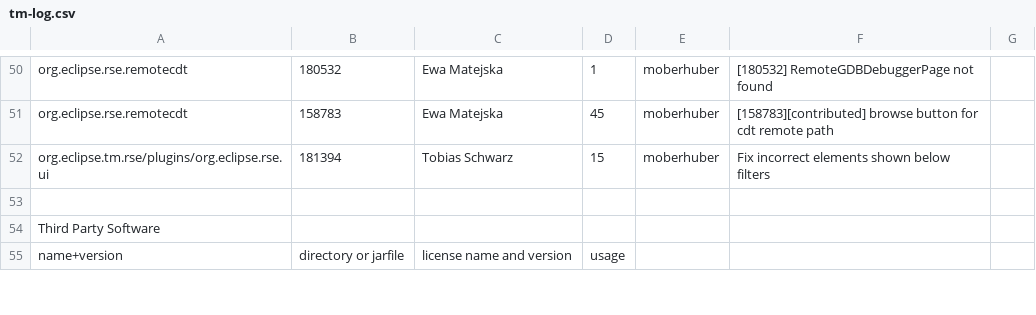
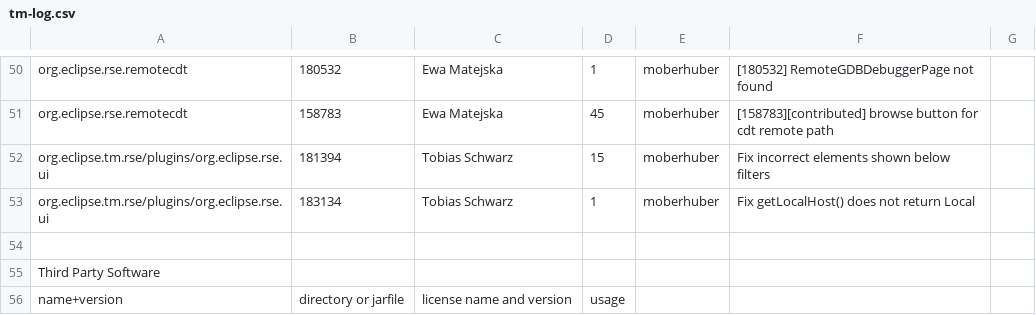
Before and after one commit to markphip/tm, a CSV file: development/tm-log.csv, drawn as a sheet; only a part is shown, gaps mark what is left out; the diff names each change by its address in the sheet, - before the commit and + after, or states it on an @@ line.

Commit message:
[183134] getLocalHost() does not return Local

```diff
--- a/development/tm-log.csv
+++ b/development/tm-log.csv
+row 53: org.eclipse.tm.rse/plugins/org.eclipse.rse.ui | 183134 | Tobias Schwarz | 1 | moberhuber | Fix getLocalHost() does not return Local
```
